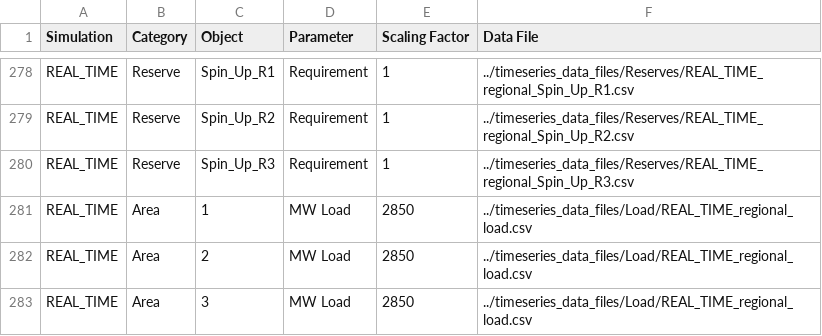
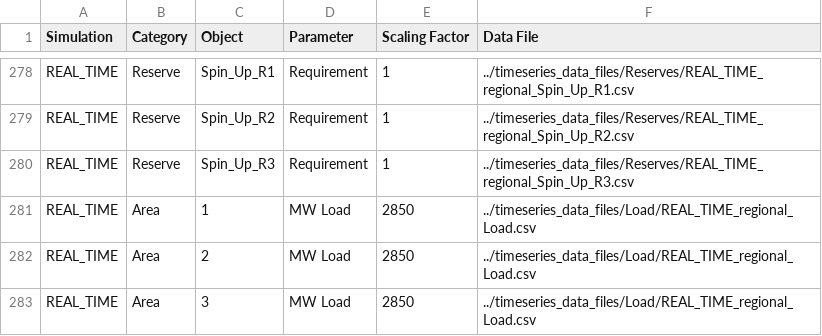
Before and after one commit to gmlc-dispatches/sample-data, a CSV file: dispatches_sample_data/rts_gmlc/SourceData/timeseries_pointers.csv, drawn as a sheet; only a part is shown, gaps mark what is left out.

Commit message:
Replace REAL_TIME_regional_load with _Load

```diff
--- a/dispatches_sample_data/rts_gmlc/SourceData/timeseries_pointers.csv
+++ b/dispatches_sample_data/rts_gmlc/SourceData/timeseries_pointers.csv
@@ -280,4 +280,4 @@ REAL_TIME,Reserve,Spin_Up_R2,Requirement,1,../timeseries_data_files/Reserves/REA
 REAL_TIME,Reserve,Spin_Up_R3,Requirement,1,../timeseries_data_files/Reserves/REAL_TIME_regional_Spin_Up_R3.csv
-REAL_TIME,Area,1,MW Load,2850,../timeseries_data_files/Load/REAL_TIME_regional_load.csv
-REAL_TIME,Area,2,MW Load,2850,../timeseries_data_files/Load/REAL_TIME_regional_load.csv
-REAL_TIME,Area,3,MW Load,2850,../timeseries_data_files/Load/REAL_TIME_regional_load.csv
+REAL_TIME,Area,1,MW Load,2850,../timeseries_data_files/Load/REAL_TIME_regional_Load.csv
+REAL_TIME,Area,2,MW Load,2850,../timeseries_data_files/Load/REAL_TIME_regional_Load.csv
+REAL_TIME,Area,3,MW Load,2850,../timeseries_data_files/Load/REAL_TIME_regional_Load.csv
```
